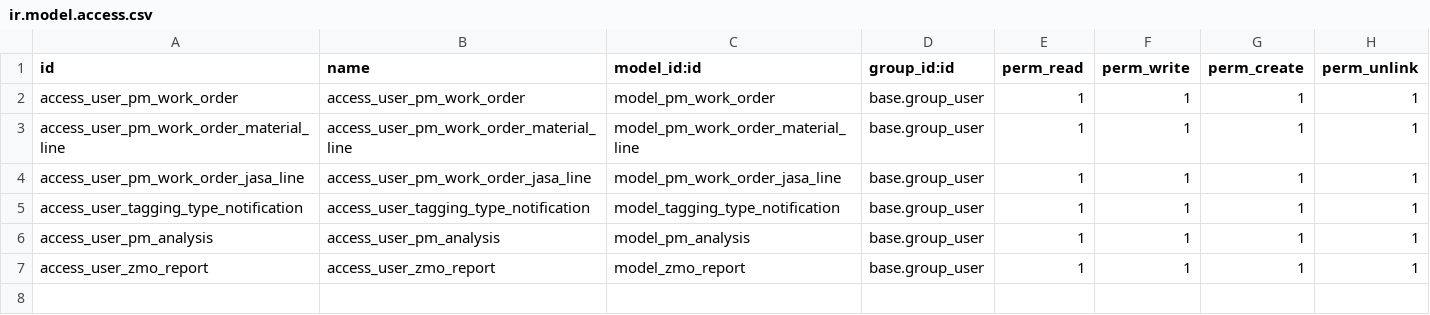
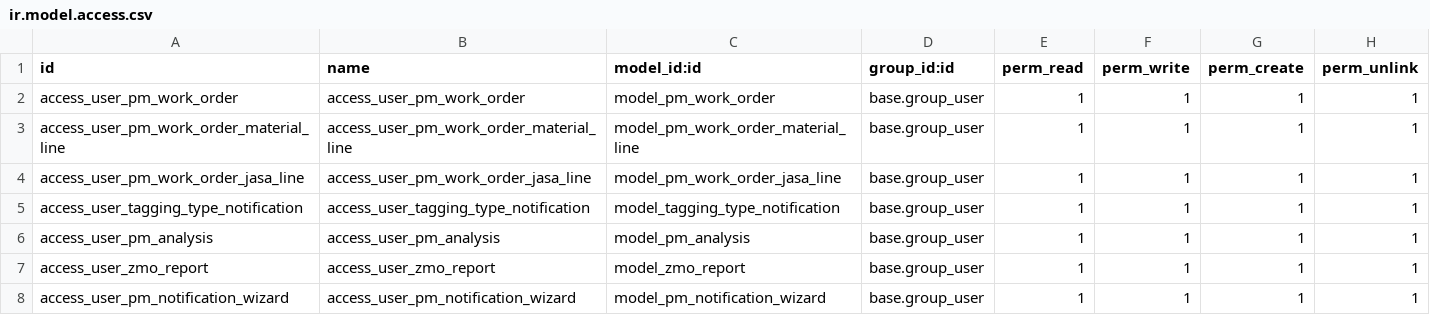
Before and after one commit to gaezcpp/local-wms, a CSV file: pm_work_order_tagging/security/ir.model.access.csv, drawn as a sheet.

```diff
--- a/pm_work_order_tagging/security/ir.model.access.csv
+++ b/pm_work_order_tagging/security/ir.model.access.csv
@@ -7 +7,2 @@ access_user_pm_analysis,access_user_pm_analysis,model_pm_analysis,base.group_use
 access_user_zmo_report,access_user_zmo_report,model_zmo_report,base.group_user,1,1,1,1
+access_user_pm_notification_wizard,access_user_pm_notification_wizard,model_pm_notification_wizard,base.group_user,1,1,1,1
```
Also changed, not shown: 53 other files.
